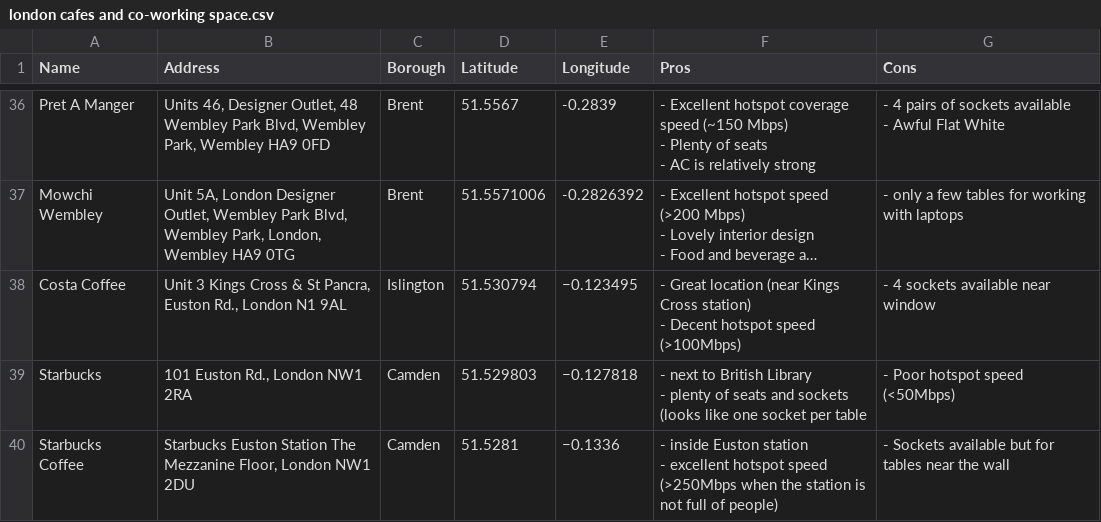
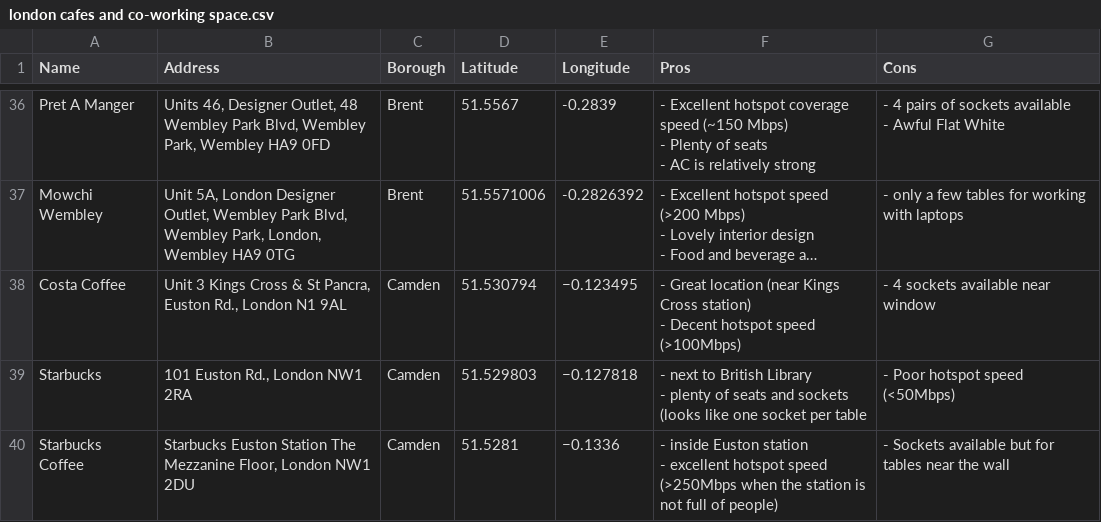
Before and after one commit to fenditsim/london-study-place-map, a CSV file: public/london cafes and co-working space.csv, drawn as a sheet; only a part is shown, gaps mark what is left out; long unchanged cells end in …; the diff names each change by its address in the sheet, - before the commit and + after, or states it on an @@ line.

Commit message:
Update london cafes and co-working space.csv

```diff
--- a/public/london cafes and co-working space.csv
+++ b/public/london cafes and co-working space.csv
-C38 (Borough): Islington
+C38 (Borough): Camden
```
